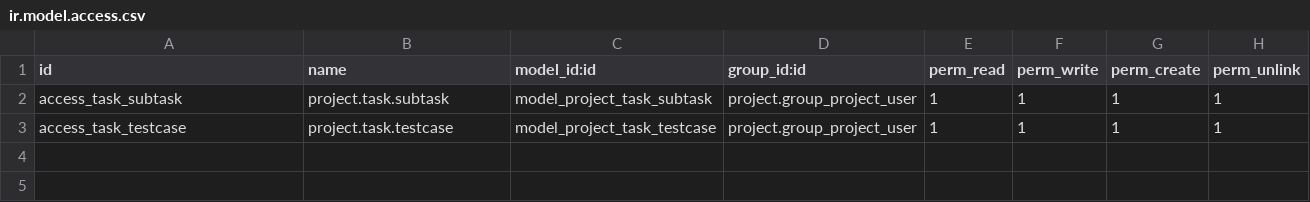
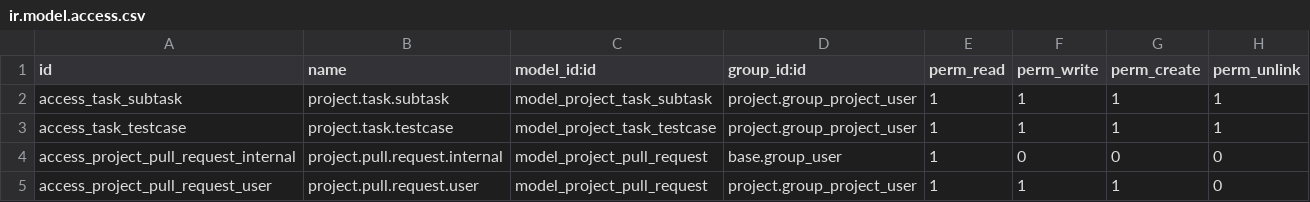
Before and after one commit to okolovmark/nixodoo-addons, a CSV file: project_ai_driven/security/ir.model.access.csv, drawn as a sheet.

```diff
--- a/project_ai_driven/security/ir.model.access.csv
+++ b/project_ai_driven/security/ir.model.access.csv
@@ -3 +3,3 @@ access_task_subtask,project.task.subtask,model_project_task_subtask,project.grou
 access_task_testcase,project.task.testcase,model_project_task_testcase,project.group_project_user,1,1,1,1
+access_project_pull_request_internal,project.pull.request.internal,model_project_pull_request,base.group_user,1,0,0,0
+access_project_pull_request_user,project.pull.request.user,model_project_pull_request,project.group_project_user,1,1,1,0
```
Also changed, not shown: 25 other files.
